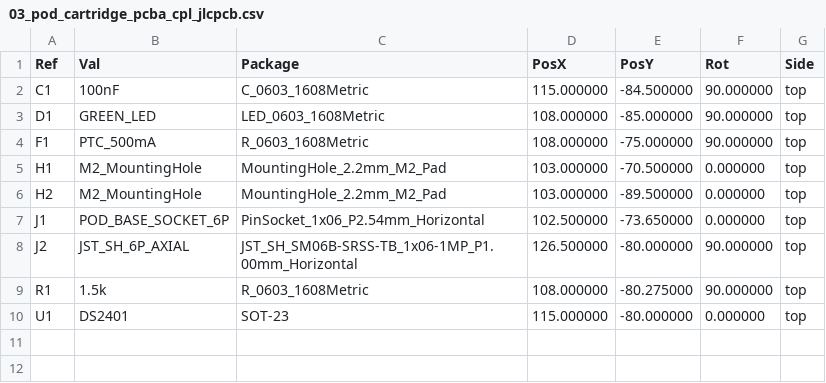
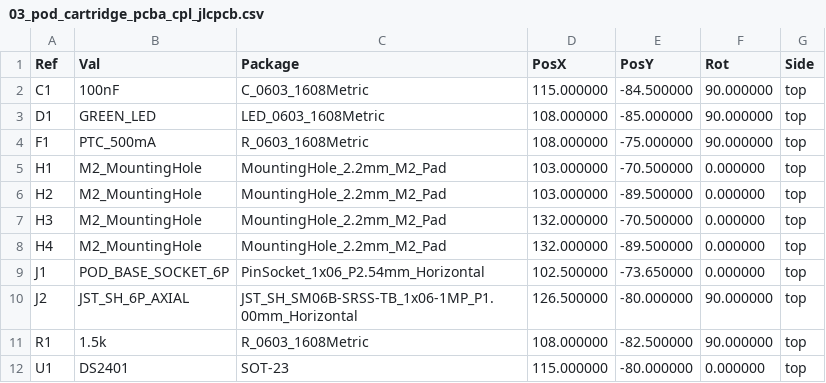
Before and after one commit to schmidtmt/openmotorbridge, a CSV file: hardware/production_packages/03_pod_cartridge_pcba/03_pod_cartridge_pcba_cpl_jlcpcb.csv, drawn as a sheet.

Commit message:
feat(cad): export validated STLs, 3D renders and manufacturing packages with verified hole coordinates

```diff
--- a/hardware/production_packages/03_pod_cartridge_pcba/03_pod_cartridge_pcba_cpl_jlcpcb.csv
+++ b/hardware/production_packages/03_pod_cartridge_pcba/03_pod_cartridge_pcba_cpl_jlcpcb.csv
@@ -6,5 +6,7 @@ Ref,Val,Package,PosX,PosY,Rot,Side
 "H2","M2_MountingHole","MountingHole_2.2mm_M2_Pad",103.000000,-89.500000,0.000000,top
+"H3","M2_MountingHole","MountingHole_2.2mm_M2_Pad",132.000000,-70.500000,0.000000,top
+"H4","M2_MountingHole","MountingHole_2.2mm_M2_Pad",132.000000,-89.500000,0.000000,top
 "J1","POD_BASE_SOCKET_6P","PinSocket_1x06_P2.54mm_Horizontal",102.500000,-73.650000,0.000000,top
 "J2","JST_SH_6P_AXIAL","JST_SH_SM06B-SRSS-TB_1x06-1MP_P1.00mm_Horizontal",126.500000,-80.000000,90.000000,top
-"R1","1.5k","R_0603_1608Metric",108.000000,-80.275000,90.000000,top
+"R1","1.5k","R_0603_1608Metric",108.000000,-82.500000,90.000000,top
 "U1","DS2401","SOT-23",115.000000,-80.000000,0.000000,top
```
Also changed, not shown: hardware/production_packages/03_pod_cartridge_pcba/03_pod_cartridge_pcba_bom_jlcpcb.csv, 47 other files.
